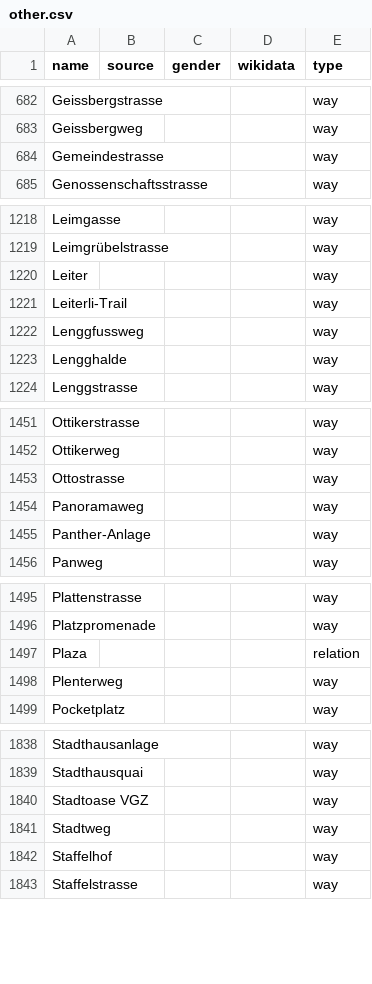
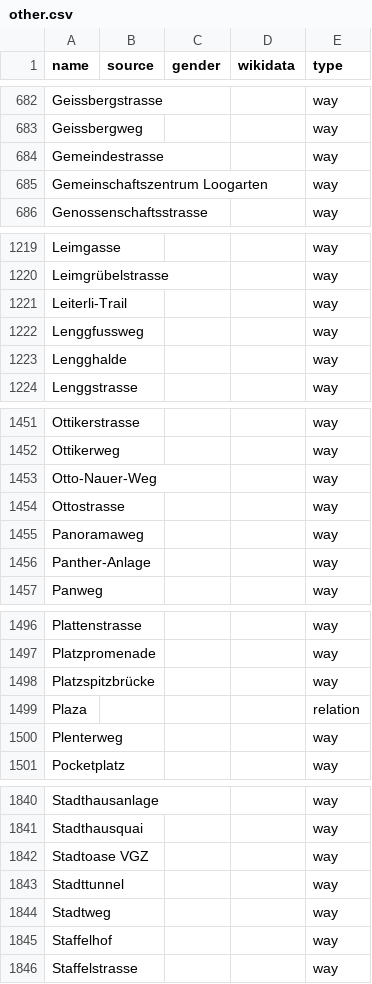
Before and after one commit to EqualStreetNames/equalstreetnames-zurich, a CSV file: data/other.csv, drawn as a sheet; only a part is shown, gaps mark what is left out; the diff covers the shown part only.

```diff
--- a/data/other.csv
+++ b/data/other.csv
@@ -684,2 +684,3 @@ Geissbergweg,,,,way
 Gemeindestrasse,,,,way
+"Gemeinschaftszentrum Loogarten",,,,way
 Genossenschaftsstrasse,,,,way
@@ -1219,3 +1220,2 @@ Leimgasse,,,,way
 Leimgrübelstrasse,,,,way
-Leiter,,,,way
 Leiterli-Trail,,,,way
@@ -1452,2 +1452,3 @@ Ottikerstrasse,,,,way
 Ottikerweg,,,,way
+Otto-Nauer-Weg,,,,way
 Ottostrasse,,,,way
@@ -1496,2 +1497,3 @@ Plattenstrasse,,,,way
 Platzpromenade,,,,way
+Platzspitzbrücke,,,,way
 Plaza,,,,relation
@@ -1840,2 +1842,3 @@ Stadthausquai,,,,way
 "Stadtoase VGZ",,,,way
+Stadttunnel,,,,way
 Stadtweg,,,,way
```
Also changed, not shown: 1 added row and 1 removed row elsewhere in this file, 3 other files.
